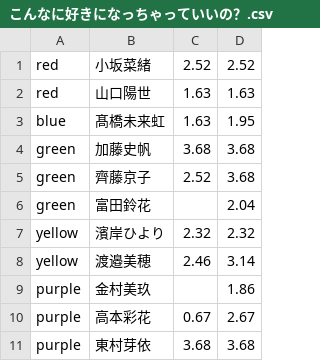
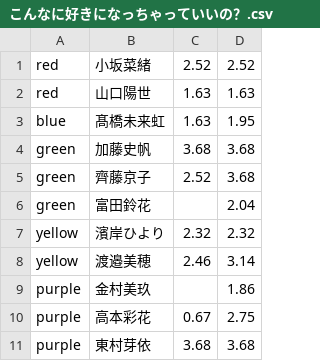
Before and after one commit to ishikoro1994/uniair_ssrplus_checker, a CSV file: docs/data/日向坂46/こんなに好きになっちゃっていいの？.csv, drawn as a sheet.

Commit message:
Update こんなに好きになっちゃっていいの？.csv

```diff
--- a/docs/data/日向坂46/こんなに好きになっちゃっていいの？.csv
+++ b/docs/data/日向坂46/こんなに好きになっちゃっていいの？.csv
@@ -9,3 +9,3 @@ yellow	渡邉美穂	2.46	3.14
 purple	金村美玖		1.86
-purple	高本彩花	0.67	2.67
+purple	高本彩花	0.67	2.75
 purple	東村芽依	3.68	3.68
```
